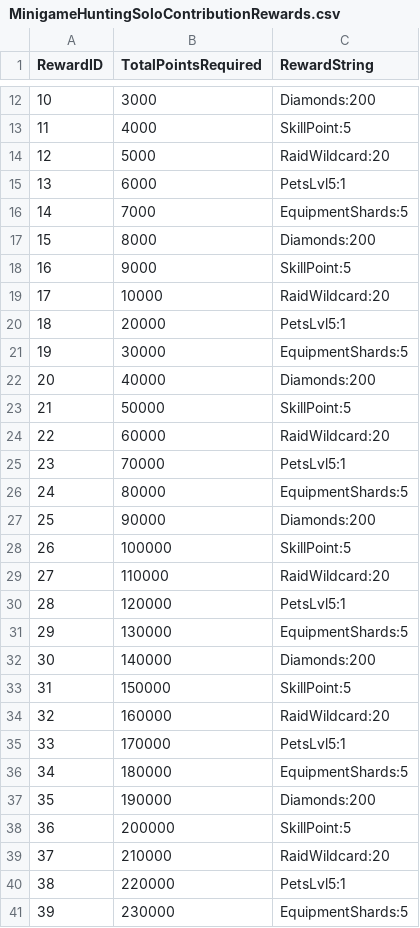
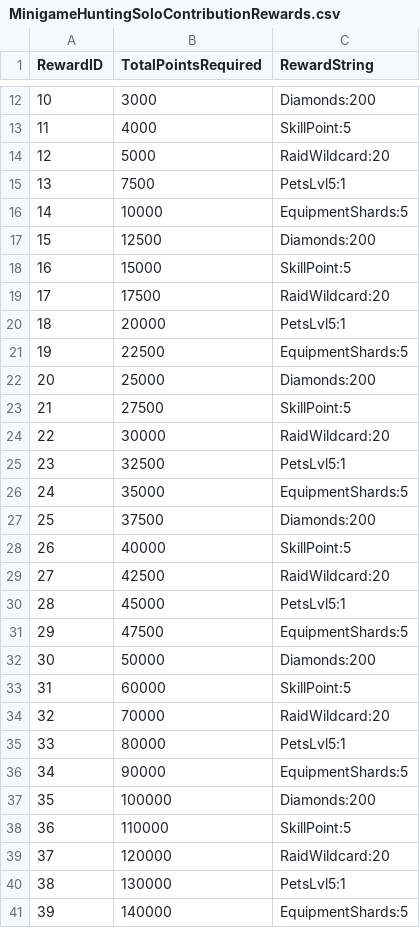
Before and after one commit to rawrzcookie/TT2_CSV, a CSV file: csv/MinigameHuntingSoloContributionRewards.csv, drawn as a sheet; only a part is shown, gaps mark what is left out; the diff covers the shown part only.

```diff
--- a/csv/MinigameHuntingSoloContributionRewards.csv
+++ b/csv/MinigameHuntingSoloContributionRewards.csv
@@ -14,28 +14,28 @@ RewardID,TotalPointsRequired,RewardString
 12,5000,RaidWildcard:20
-13,6000,PetsLvl5:1
-14,7000,EquipmentShards:5
-15,8000,Diamonds:200
-16,9000,SkillPoint:5
-17,10000,RaidWildcard:20
+13,7500,PetsLvl5:1
+14,10000,EquipmentShards:5
+15,12500,Diamonds:200
+16,15000,SkillPoint:5
+17,17500,RaidWildcard:20
 18,20000,PetsLvl5:1
-19,30000,EquipmentShards:5
-20,40000,Diamonds:200
-21,50000,SkillPoint:5
-22,60000,RaidWildcard:20
-23,70000,PetsLvl5:1
-24,80000,EquipmentShards:5
-25,90000,Diamonds:200
-26,100000,SkillPoint:5
-27,110000,RaidWildcard:20
-28,120000,PetsLvl5:1
-29,130000,EquipmentShards:5
-30,140000,Diamonds:200
-31,150000,SkillPoint:5
-32,160000,RaidWildcard:20
-33,170000,PetsLvl5:1
-34,180000,EquipmentShards:5
-35,190000,Diamonds:200
-36,200000,SkillPoint:5
-37,210000,RaidWildcard:20
-38,220000,PetsLvl5:1
-39,230000,EquipmentShards:5
+19,22500,EquipmentShards:5
+20,25000,Diamonds:200
+21,27500,SkillPoint:5
+22,30000,RaidWildcard:20
+23,32500,PetsLvl5:1
+24,35000,EquipmentShards:5
+25,37500,Diamonds:200
+26,40000,SkillPoint:5
+27,42500,RaidWildcard:20
+28,45000,PetsLvl5:1
+29,47500,EquipmentShards:5
+30,50000,Diamonds:200
+31,60000,SkillPoint:5
+32,70000,RaidWildcard:20
+33,80000,PetsLvl5:1
+34,90000,EquipmentShards:5
+35,100000,Diamonds:200
+36,110000,SkillPoint:5
+37,120000,RaidWildcard:20
+38,130000,PetsLvl5:1
+39,140000,EquipmentShards:5
```
Also changed, not shown: 1 edited cell elsewhere in this file, csv/MinigameHuntingUpgradeInfo.csv.
